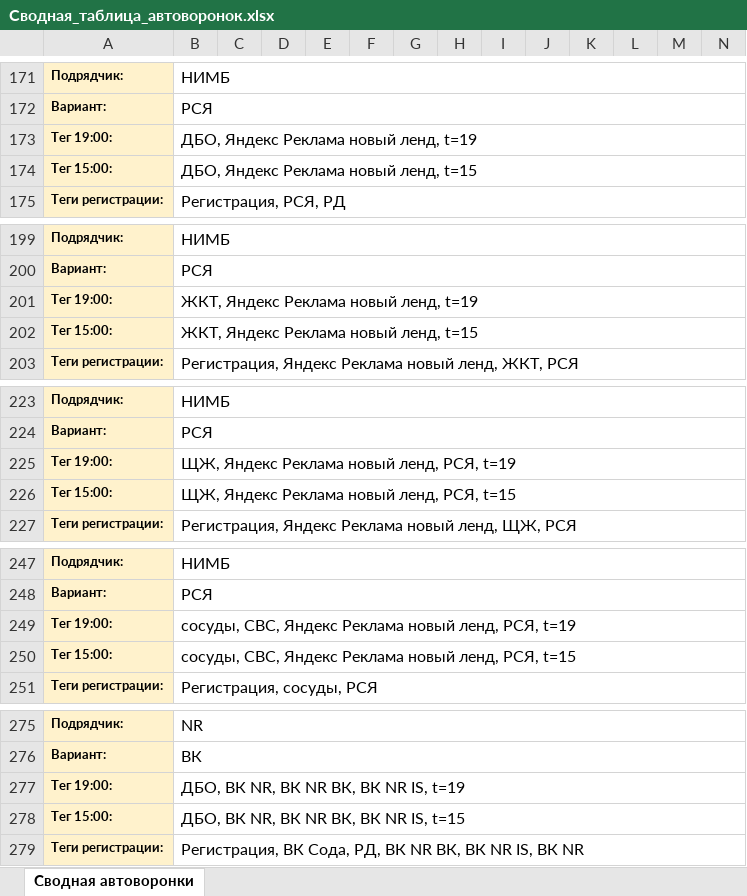
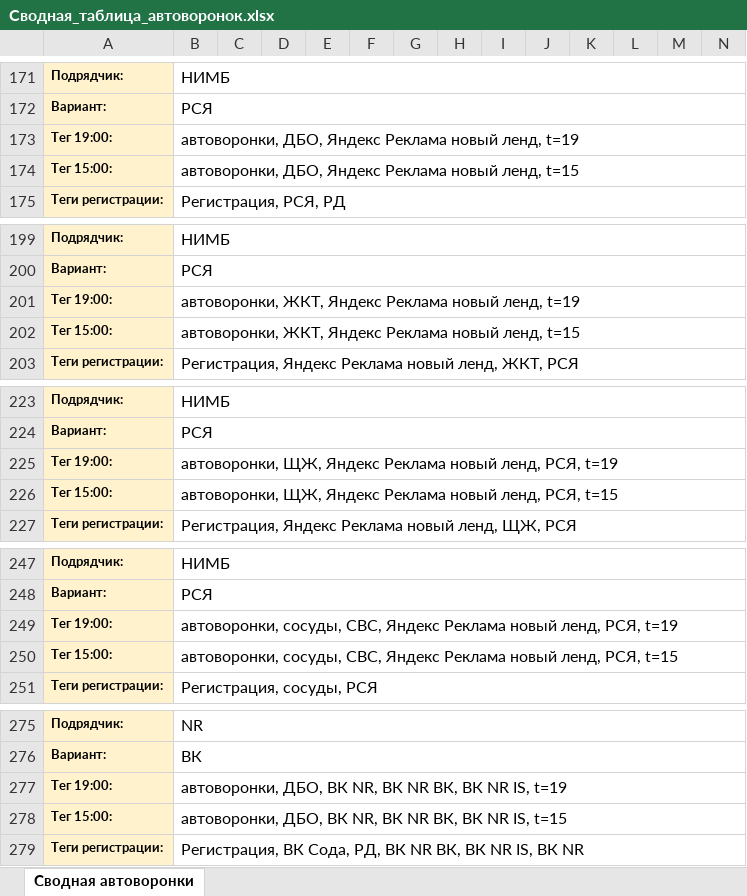
Before and after one commit to sergeivad/ksamata-funnels-db, an Excel workbook: Сводная_таблица_автоворонок.xlsx, sheet Сводная автоворонки, drawn as a sheet; only a part is shown, gaps mark what is left out; values as stored, in another font and other column widths than the file's, no borders; the diff covers the shown part only; the diff names each change by its address in the sheet, - before the commit and + after, or states it on an @@ line.

```diff
--- a/Сводная_таблица_автоворонок.xlsx (sheet Сводная автоворонки)
+++ b/Сводная_таблица_автоворонок.xlsx (sheet Сводная автоворонки)
-B173: ДБО, Яндекс Реклама новый ленд, t=19
+B173: автоворонки, ДБО, Яндекс Реклама новый ленд, t=19
-B174: ДБО, Яндекс Реклама новый ленд, t=15
+B174: автоворонки, ДБО, Яндекс Реклама новый ленд, t=15
-B201: ЖКТ, Яндекс Реклама новый ленд, t=19
+B201: автоворонки, ЖКТ, Яндекс Реклама новый ленд, t=19
-B202: ЖКТ, Яндекс Реклама новый ленд, t=15
+B202: автоворонки, ЖКТ, Яндекс Реклама новый ленд, t=15
-B225: ЩЖ, Яндекс…
+B225: автоворонки, ЩЖ, Яндекс…
-B226: ЩЖ, Яндекс…
+B226: автоворонки, ЩЖ, Яндекс…
-B249: сосуды, СВС,…
+B249: автоворонки, сосуды, СВС,…
-B250: сосуды, СВС,…
+B250: автоворонки, сосуды, СВС,…
-B277: ДБО, ВК NR, ВК NR ВК, ВК NR IS, t=19
+B277: автоворонки, ДБО, ВК NR, ВК NR ВК, ВК NR IS, t=19
-B278: ДБО, ВК NR, ВК NR ВК, ВК NR IS, t=15
+B278: автоворонки, ДБО, ВК NR, ВК NR ВК, ВК NR IS, t=15
```
Also changed, not shown: 3 removed rows and 46 edited cells elsewhere in this sheet, 3 other files.
